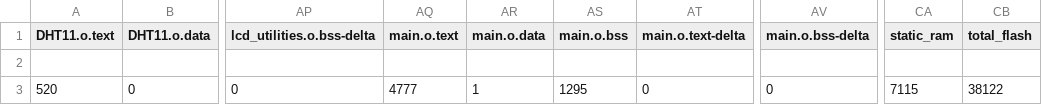
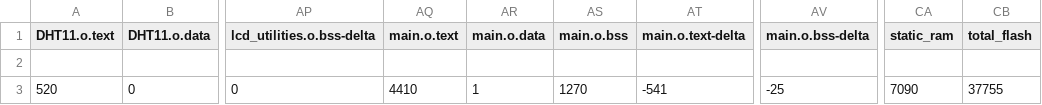
Before and after one commit to yzh-zhzh/IntelliHome, a CSV file: IntelliHome_Main Logic/BUILD/NUCLEO_F103RB/ARMC6/IntelliHome_Main Logic_map.csv, drawn as a sheet; only a part is shown, gaps mark what is left out; the diff names each change by its address in the sheet, - before the commit and + after, or states it on an @@ line.

Commit message:
Refactor main logic and UI components
- Removed unused manualModeTimer and showingPrompt variables to simplify code.
- Updated actuator functions to prevent unnecessary resets and added clearer logging.
- Simplified LCD logic for air conditioning status without prompts.
- Adjusted home dashboard greeting text for improved user experience.
- Cleaned up input handling by removing keypad interactions related to manual mode.

```diff
--- a/IntelliHome_Main Logic/BUILD/NUCLEO_F103RB/ARMC6/IntelliHome_Main Logic_map.csv
+++ b/IntelliHome_Main Logic/BUILD/NUCLEO_F103RB/ARMC6/IntelliHome_Main Logic_map.csv
-AQ3 (main.o.text): 4777
+AQ3 (main.o.text): 4410
-AS3 (main.o.bss): 1295
+AS3 (main.o.bss): 1270
-AT3 (main.o.text-delta): 0
+AT3 (main.o.text-delta): -541
-AV3 (main.o.bss-delta): 0
+AV3 (main.o.bss-delta): -25
-CA3 (static_ram): 7115
+CA3 (static_ram): 7090
-CB3 (total_flash): 38122
+CB3 (total_flash): 37755
```
Also changed, not shown: 12 other files.
